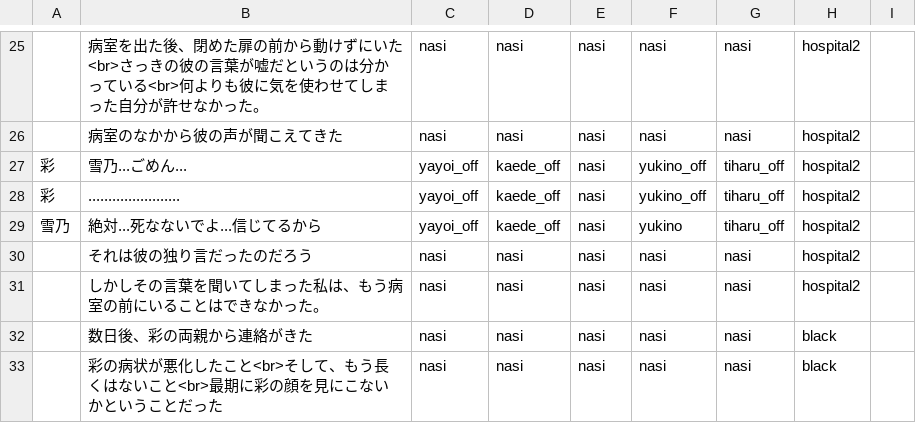
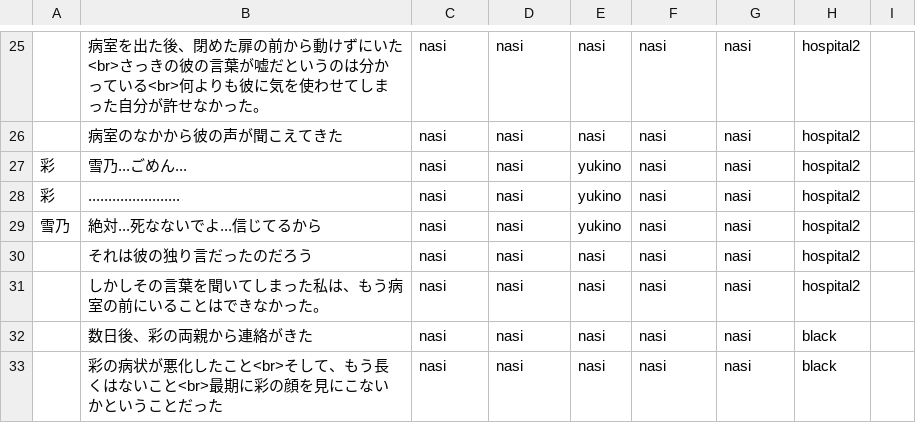
Before and after one commit to mline-lab/typing, a CSV file: STORY_yukino/csv/story1.csv, drawn as a sheet; only a part is shown, gaps mark what is left out; the diff covers the shown part only.

```diff
--- a/STORY_yukino/csv/story1.csv
+++ b/STORY_yukino/csv/story1.csv
@@ -26,5 +26,5 @@
 ;病室のなかから彼の声が聞こえてきた;nasi;nasi;nasi;nasi;nasi;hospital2;;;
-彩;雪乃...ごめん...;yayoi_off;kaede_off;nasi;yukino_off;tiharu_off;hospital2;;;
-彩;.......................;yayoi_off;kaede_off;nasi;yukino_off;tiharu_off;hospital2;;;
-雪乃;絶対...死なないでよ...信じてるから;yayoi_off;kaede_off;nasi;yukino;tiharu_off;hospital2;;;
+彩;雪乃...ごめん...;nasi;nasi;yukino;nasi;nasi;hospital2;;;
+彩;.......................;nasi;nasi;yukino;nasi;nasi;hospital2;;;
+雪乃;絶対...死なないでよ...信じてるから;nasi;nasi;yukino;nasi;nasi;hospital2;;;
 ;それは彼の独り言だったのだろう;nasi;nasi;nasi;nasi;nasi;hospital2;;;
```
Also changed, not shown: 84 edited cells elsewhere in this file.
